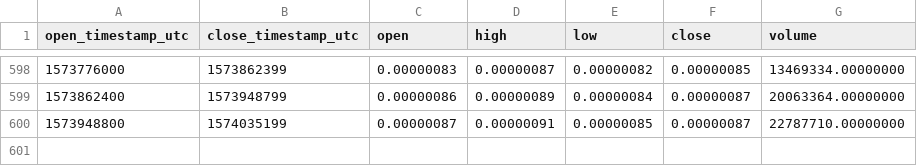
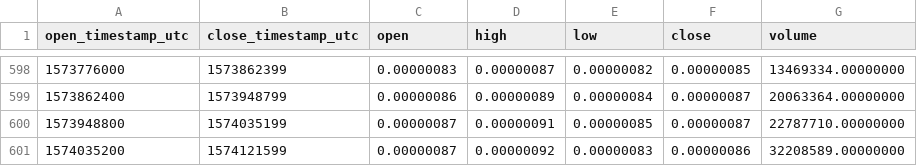
Before and after one commit to cryptobigbro/binance-WPRBTC, a CSV file: binance-WPRBTC-1d.csv, drawn as a sheet; only a part is shown, gaps mark what is left out; the diff names each change by its address in the sheet, - before the commit and + after, or states it on an @@ line.

Commit message:
Update OHLCV data.

```diff
--- a/binance-WPRBTC-1d.csv
+++ b/binance-WPRBTC-1d.csv
+row 601: 1574035200 | 1574121599 | 0.00000087 | 0.00000092 | 0.00000083 | 0.00000086 | 32208589.00000000
```
Also changed, not shown: 1 other file.
